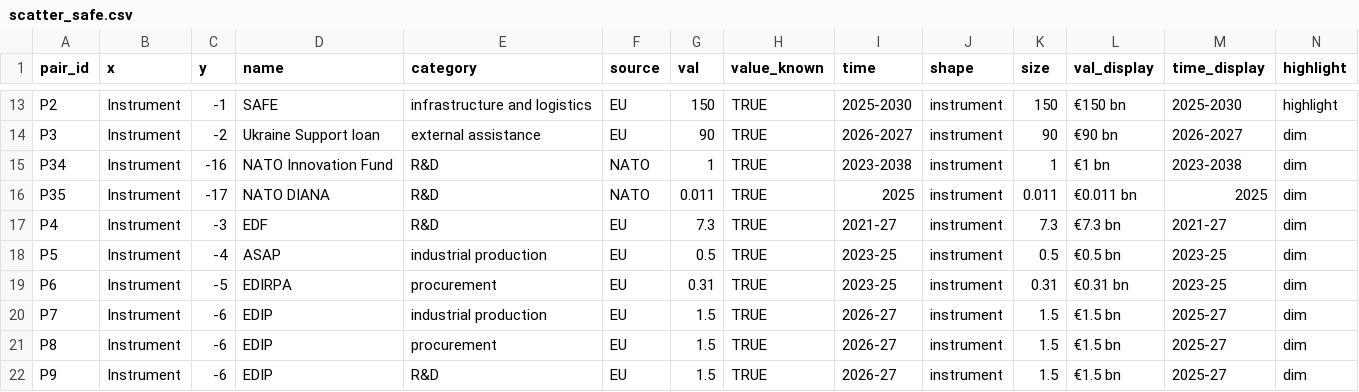
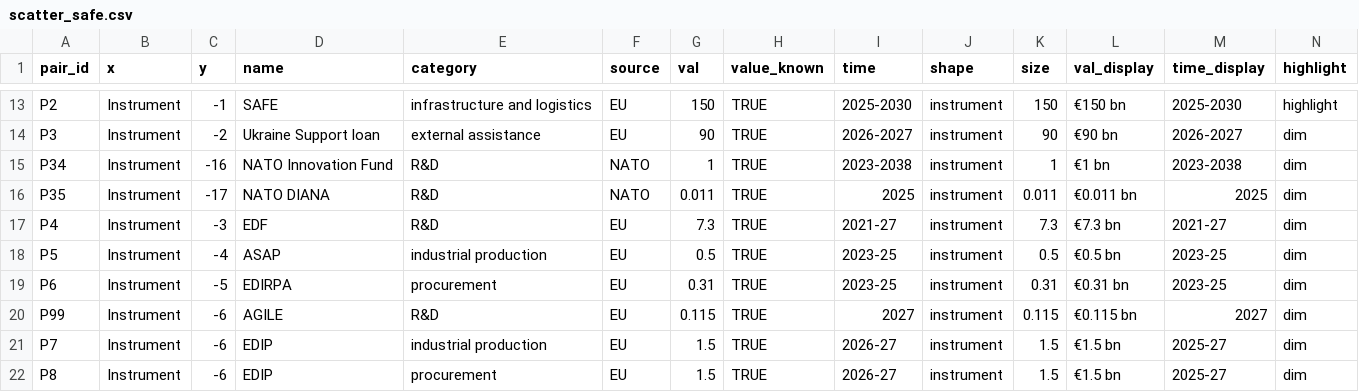
Before and after one commit to euissR/scrolly_2026_06-LS-def-spending, a CSV file: data/scatter_safe.csv, drawn as a sheet; only a part is shown, gaps mark what is left out; the shorter side is filled out with more unchanged rows; rows hold the shown columns only; the diff names each change by its address in the sheet, - before the commit and + after, or states it on an @@ line.

```diff
--- a/data/scatter_safe.csv
+++ b/data/scatter_safe.csv
+row 20: P99 | Instrument | -6 | AGILE | R&D | EU | 0.115 | TRUE | 2027 | instrument | 0.115 | €0.115 bn | 2027 | dim
```
Also changed, not shown: 7 other files.
